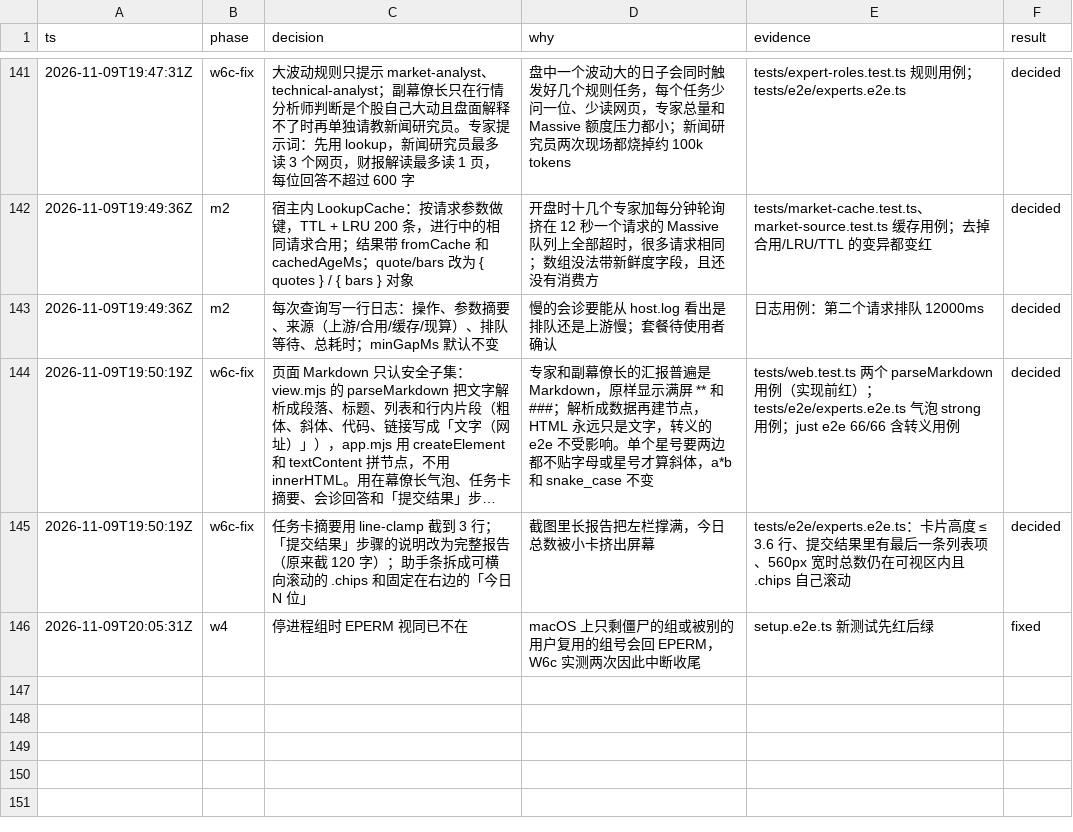
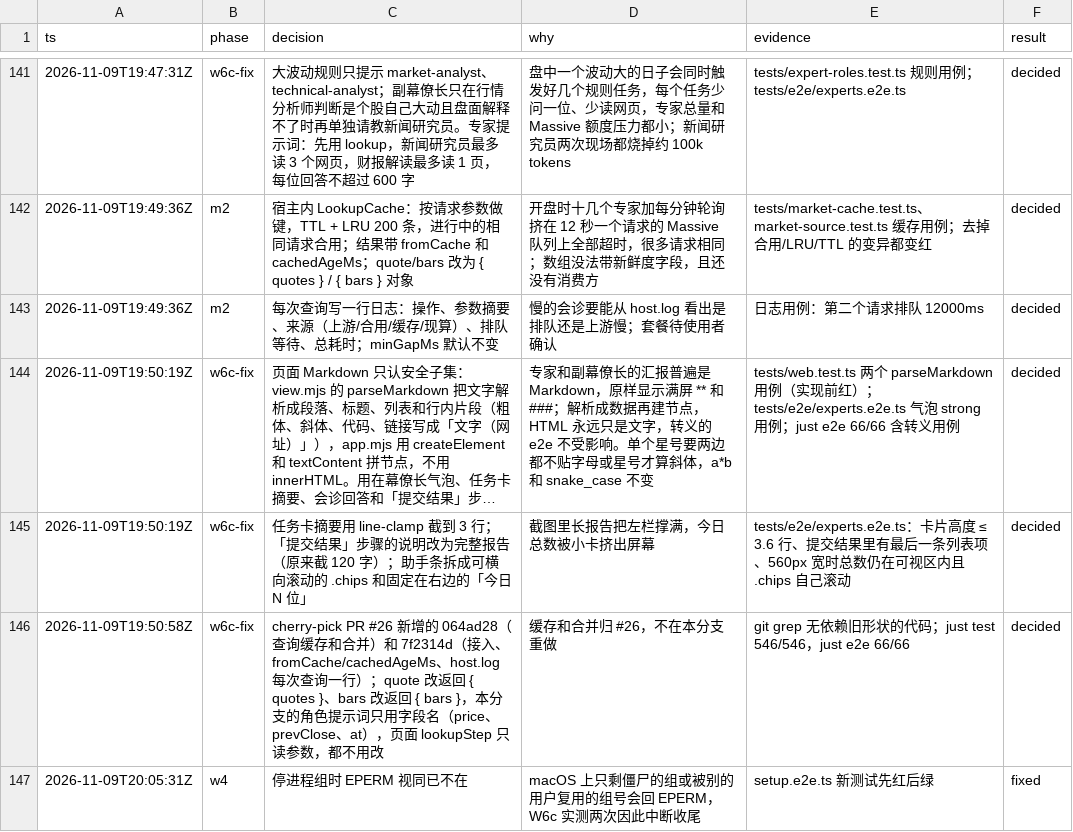
Before and after one commit to aicoder2048/pi-super-agent, a TSV file: docs/web-client/decisions.tsv, drawn as a sheet; only a part is shown, gaps mark what is left out; long unchanged cells end in …; the diff names each change by its address in the sheet, - before the commit and + after, or states it on an @@ line.

```diff
--- a/docs/web-client/decisions.tsv
+++ b/docs/web-client/decisions.tsv
+row 146: 2026-11-09T19:50:58Z | w6c-fix | cherry-pick PR #26 新增的 064ad28（查询缓存和合并）和 7f2314d（接入、fromCache/cachedAgeMs、host.log 每次查询一行）；quote 改返回 { quotes }、bars 改返回 { bars }，本分支的角色提示词只用字段名（price、prevClose、at），页面 lookupStep 只读参数，都不用改 | 缓存和合并归 #26，不在本分支重做 | git grep 无依赖旧形状的代码；just test 546/546，just e2e 66/66 | decided
```
